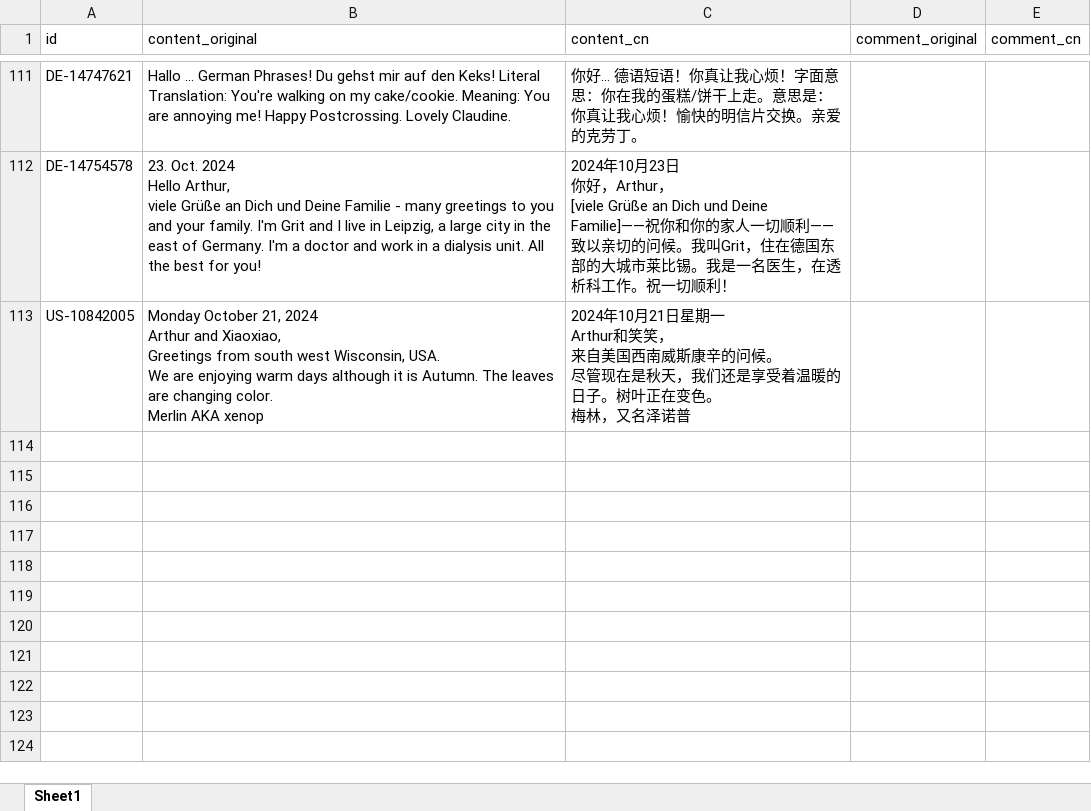
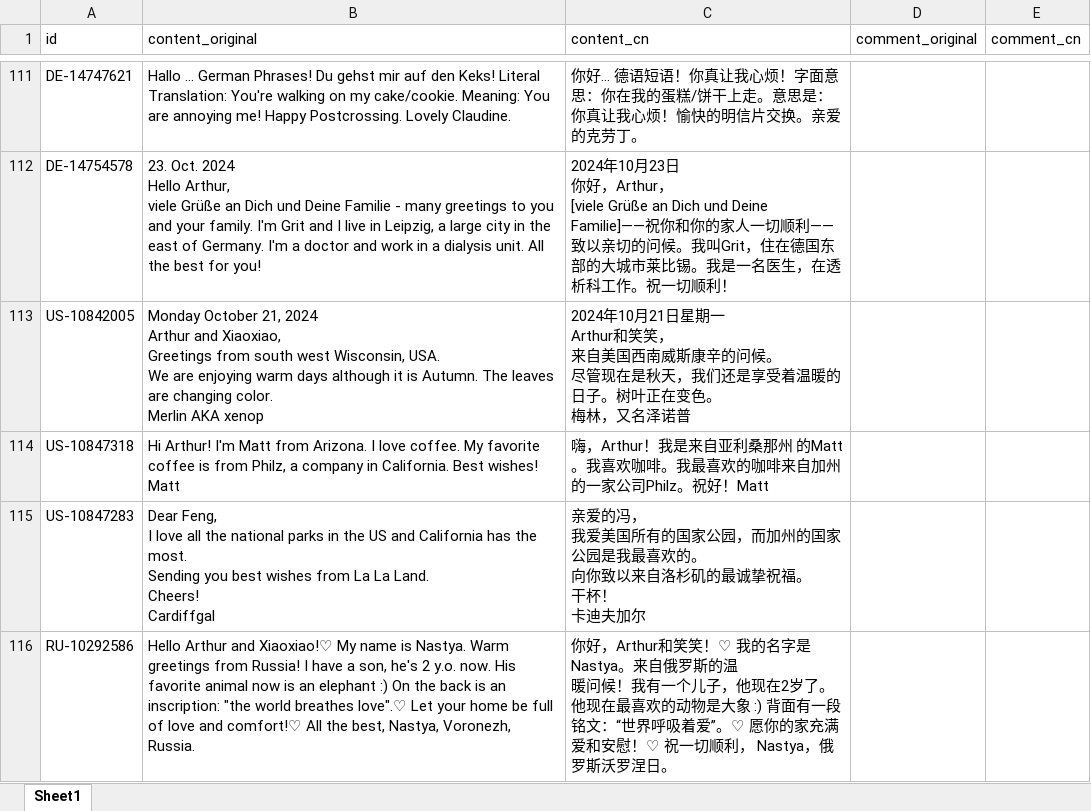
Before and after one commit to arthurfsy2/Postcrossing_map_generator, an Excel workbook: template/postcardStory.xlsx, sheet Sheet1, drawn as a sheet; only a part is shown, gaps mark what is left out; values as stored, in another font and other column widths than the file's, no borders; ↵ is a line break in a cell; the diff names each change by its address in the sheet, - before the commit and + after, or states it on an @@ line.

```diff
--- a/template/postcardStory.xlsx (sheet Sheet1)
+++ b/template/postcardStory.xlsx (sheet Sheet1)
+row 114: US-10847318 | Hi Arthur! I'm Matt from Arizona. I love coffee. My favorite coffee is from Philz, a company in California. Best wishes! Matt | 嗨，Arthur！我是来自亚利桑那州 的Matt。我喜欢咖啡。我最喜欢的咖啡来自加州的一家公司Philz。祝好！Matt
+row 115: US-10847283 | Dear Feng, ↵ I love all the national parks in the US and California has the most. ↵ Sending you best wishes from La La Land. ↵ Cheers! ↵ Cardiffgal | 亲爱的冯， ↵ 我爱美国所有的国家公园，而加州的国家公园是我最喜欢的。 ↵ 向你致以来自洛杉矶的最诚挚祝福。 ↵ 干杯！ ↵ 卡迪夫加尔
+row 116: RU-10292586 | Hello Arthur and Xiaoxiao!♡ My name is Nastya. Warm greetings from Russia! I have a son, he's 2 y.o. now. His favorite animal now is an elephant :) On the back is an inscription: "the world breathes love".♡ Let your home be full of love and comfort!♡ All the best, Nastya, Voronezh, Russia. | 你好，Arthur和笑笑！♡ 我的名字是Nastya。来自俄罗斯的温 ↵ 暖问候！我有一个儿子，他现在2岁了。他现在最喜欢的动物是大象 :) 背面有一段铭文：“世界呼吸着爱”。♡ 愿你的家充满爱和安慰！♡ 祝一切顺利， Nastya，俄罗斯沃罗涅日。
```
Also changed, not shown: 3 other files.
